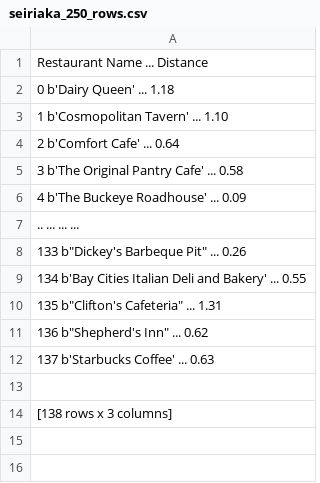
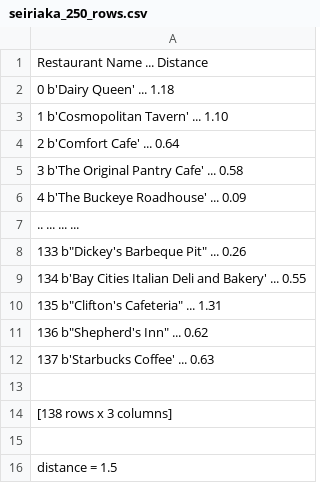
Before and after one commit to xkapotis/Spark_Hadoop_Project, a CSV file: results/seiriaka_250_rows.csv, drawn as a sheet.

```diff
--- a/results/seiriaka_250_rows.csv
+++ b/results/seiriaka_250_rows.csv
@@ -14 +14,3 @@
 [138 rows x 3 columns]
+
+distance = 1.5
```
Also changed, not shown: results/seiriaka_100_rows.csv, results/spark_100_rows.csv, 11 other files.
